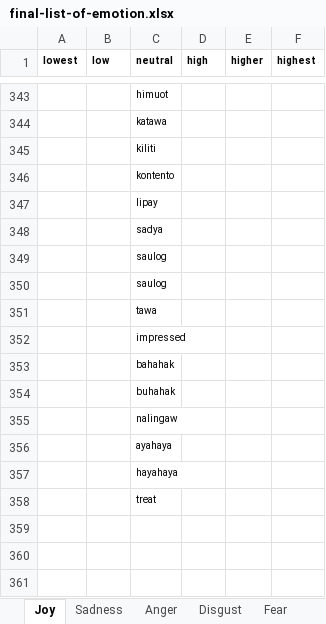
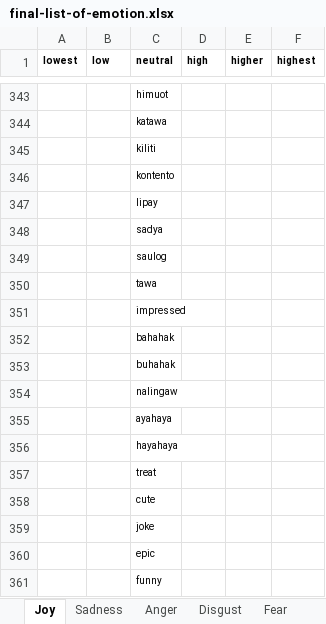
Before and after one commit to adamjohndbenitez/emotector, an Excel workbook: R/final-list-of-emotion.xlsx, sheet Joy, drawn as a sheet; only a part is shown, gaps mark what is left out; values as stored, in another font and other column widths than the file's, no borders; removed rows and columns are numbered as before the commit, all else as after; the diff names each change by its address in the sheet, - before the commit and + after, or states it on an @@ line.

Commit message:
[Improvements] Add more words

```diff
--- a/R/final-list-of-emotion.xlsx (sheet Joy)
+++ b/R/final-list-of-emotion.xlsx (sheet Joy)
-row 350:  |  | saulog
+row 358:  |  | cute
+row 359:  |  | joke
+row 360:  |  | epic
+row 361:  |  | funny
```
Also changed, not shown: sheet Anger, sheet Sadness.
